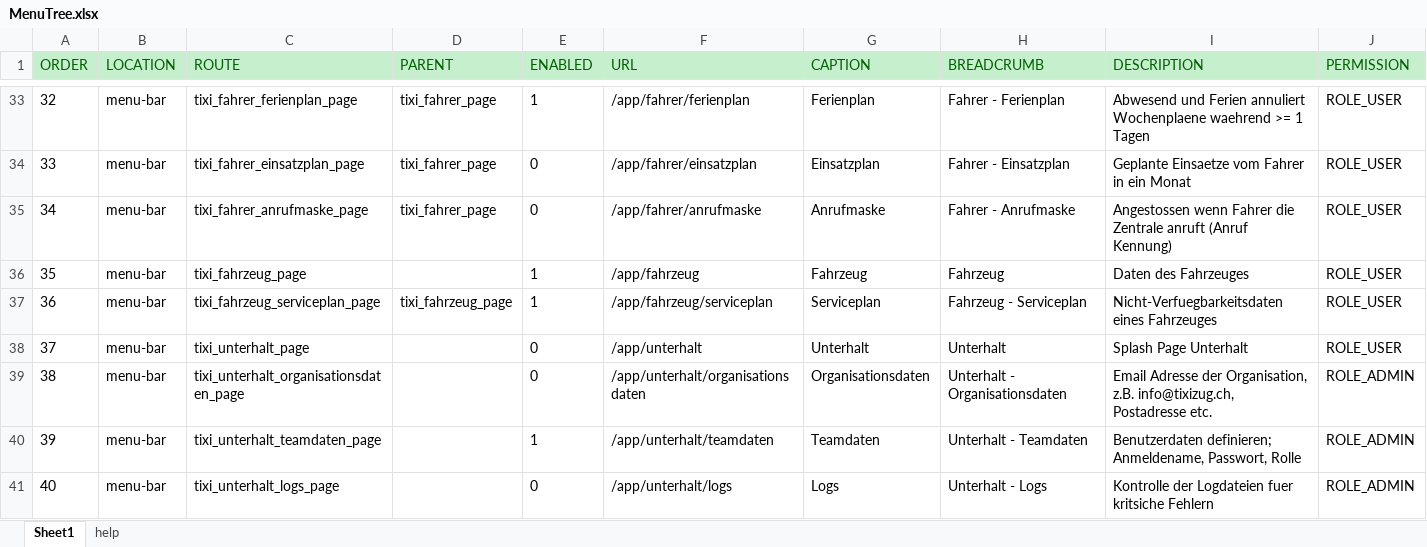
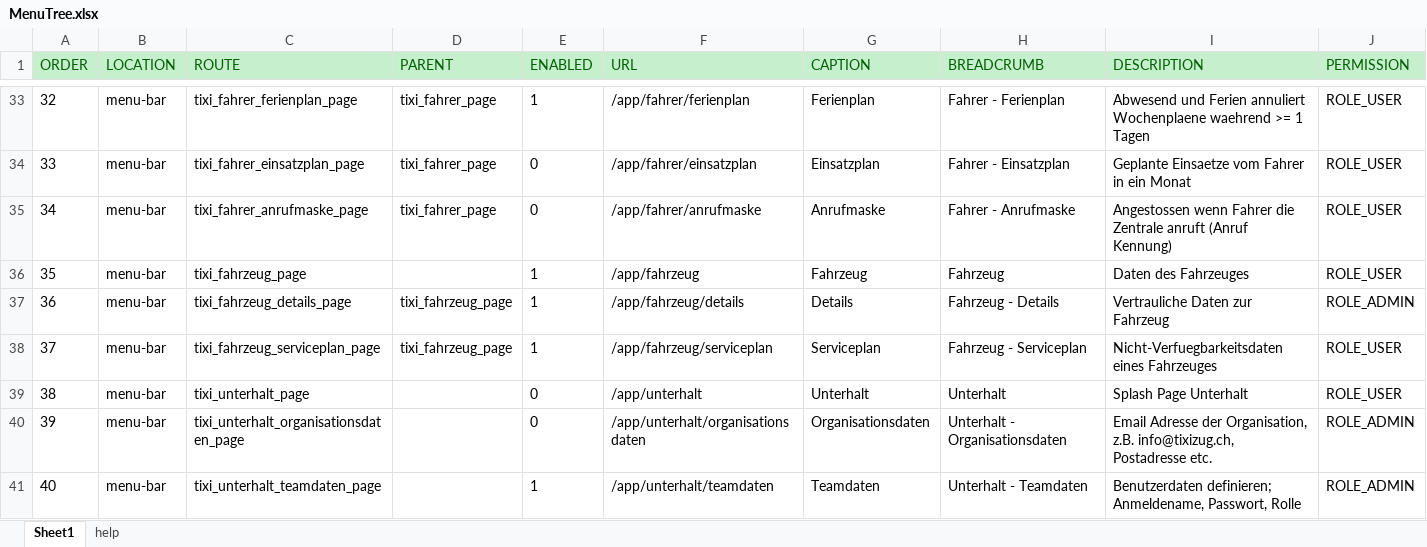
Before and after one commit to Josi-Conrad/sfitixi, an Excel workbook: web/doc/MenuTree.xlsx, sheet Sheet1, drawn as a sheet; only a part is shown, gaps mark what is left out; the shorter side is filled out with more unchanged rows; values as stored, in another font and other column widths than the file's, no borders; conditional formats not drawn; addresses are those after the commit; the diff names each change by its address in the sheet, - before the commit and + after, or states it on an @@ line.

Commit message:
Fixed OVI details, Fahrgast details, Fahrer datails, added Fahrzeug details bundle, fixed empty date defaults (jquery exception). Unit test successfull.

```diff
--- a/web/doc/MenuTree.xlsx (sheet Sheet1)
+++ b/web/doc/MenuTree.xlsx (sheet Sheet1)
+row 37: 36 | menu-bar | tixi_fahrzeug_details_page | tixi_fahrzeug_page | 1 | /app/fahrzeug/details | Details | Fahrzeug - Details | Vertrauliche Daten zur Fahrzeug | ROLE_ADMIN
@@ column A (ORDER) renumbered from row 38 down @@
```
Also changed, not shown: 20 other files.
